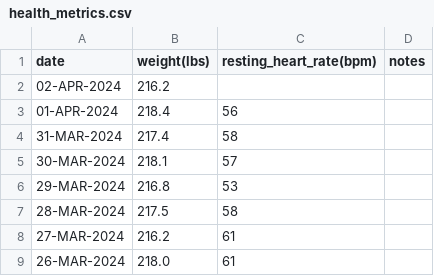
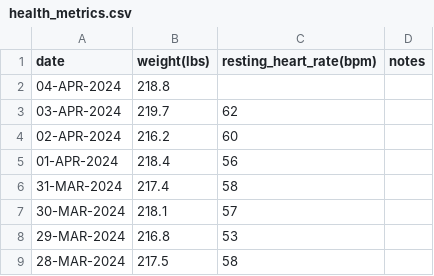
Before and after one commit to EricLeFort/ExerciseLog, a CSV file: data/health_metrics.csv, drawn as a sheet; only a part is shown; the shorter side is filled out with more unchanged rows.

```diff
--- a/data/health_metrics.csv
+++ b/data/health_metrics.csv
@@ -1,3 +1,5 @@
 date,weight(lbs),resting_heart_rate(bpm),notes
-02-APR-2024,216.2,,""
+04-APR-2024,218.8,,""
+03-APR-2024,219.7,62,""
+02-APR-2024,216.2,60,""
 01-APR-2024,218.4,56,""
```
Also changed, not shown: data/preds/avg_workout_durations.csv, data/preds/resting_heart_rate_trendline.csv, 52 other files.
